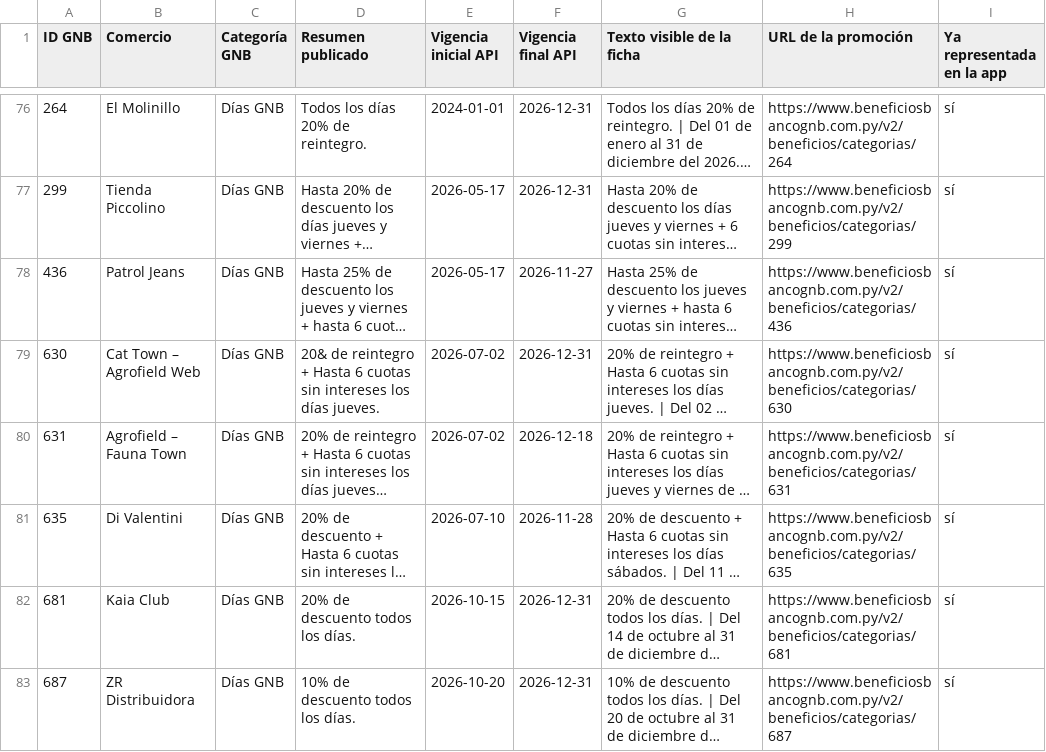
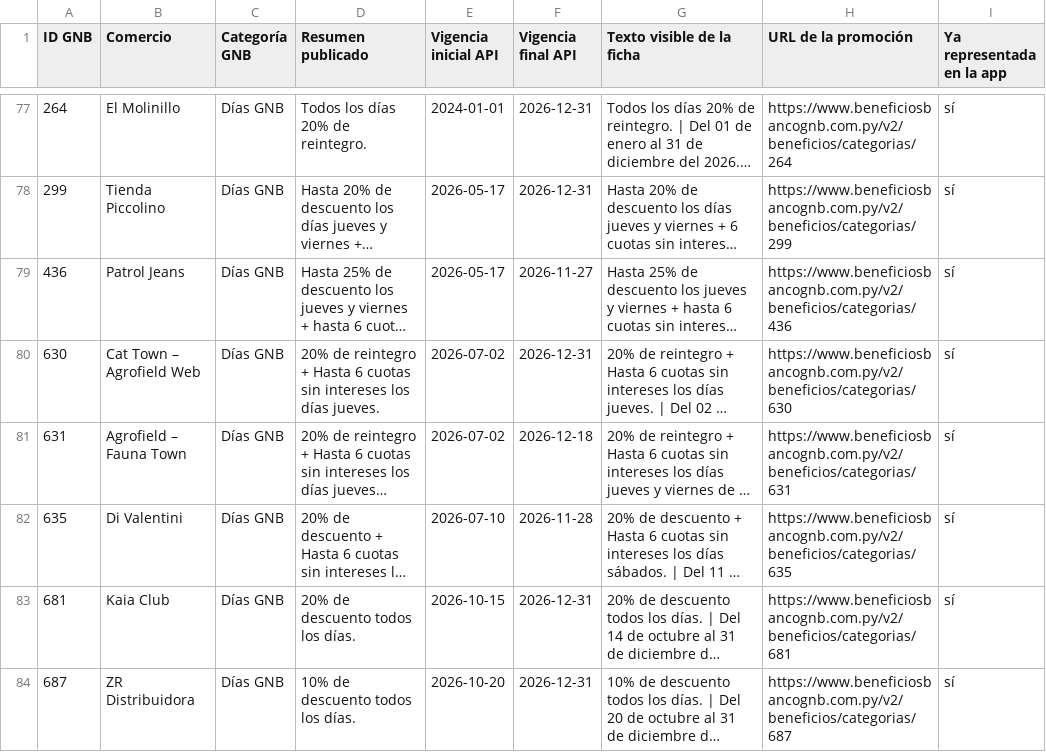
Before and after one commit to giumontebruno/promo-bancos-py, a CSV file: outputs/gnb_catalogo_oficial.csv, drawn as a sheet; only a part is shown, gaps mark what is left out; long unchanged cells end in …; addresses are those after the commit; the diff covers the shown part only; the diff names each change by its address in the sheet, - before the commit and + after, or states it on an @@ line.

```diff
--- a/outputs/gnb_catalogo_oficial.csv
+++ b/outputs/gnb_catalogo_oficial.csv
-D80 (Resumen publicado): 20& de reintegro…
+D80 (Resumen publicado): 20% de reintegro…
```
Also changed, not shown: 3 added rows, 1 removed row and 72 edited cells elsewhere in this file, outputs/gnb_beneficios_por_categoria.csv, outputs/gnb_live_card_review.csv, 15 other files.
